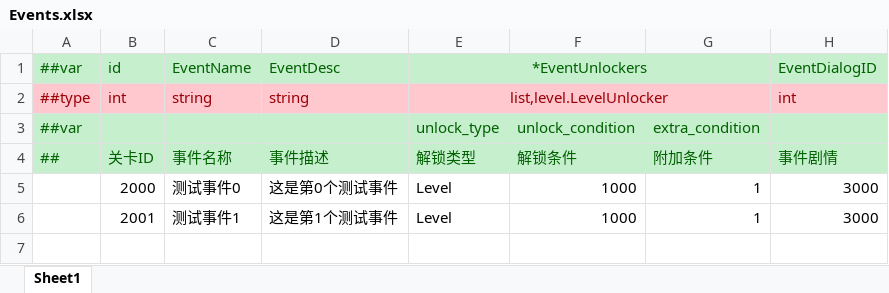
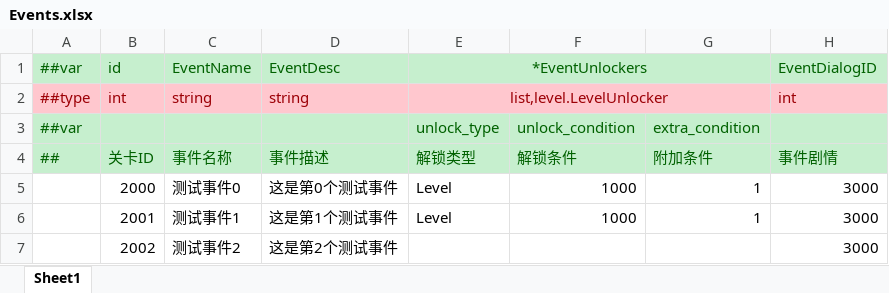
Before and after one commit to genpai-impact/genpai, an Excel workbook: Luban/Configs/Datas/LevelDatas/Events.xlsx, sheet Sheet1, drawn as a sheet; values as stored, in another font and other column widths than the file's, no borders; the diff names each change by its address in the sheet, - before the commit and + after, or states it on an @@ line.

```diff
--- a/Luban/Configs/Datas/LevelDatas/Events.xlsx (sheet Sheet1)
+++ b/Luban/Configs/Datas/LevelDatas/Events.xlsx (sheet Sheet1)
+row 7:  | 2002 | 测试事件2 | 这是第2个测试事件 |  |  |  | 3000
```
Also changed, not shown: Luban/Configs/Datas/LevelDatas/Events_Dialog.xlsx, Luban/Configs/Datas/LevelDatas/Levels.xlsx, 13 other files.
